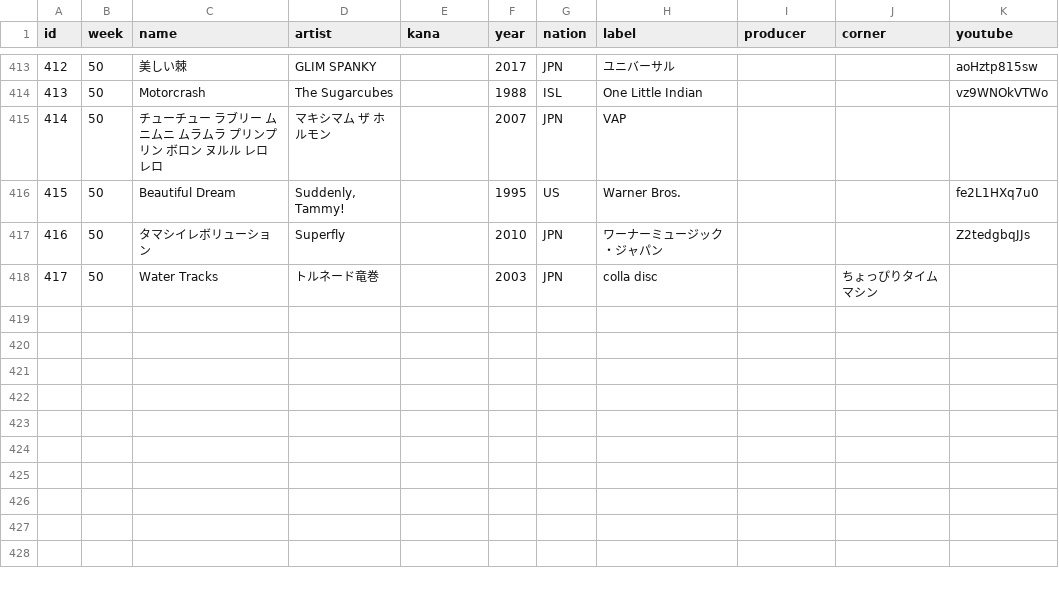
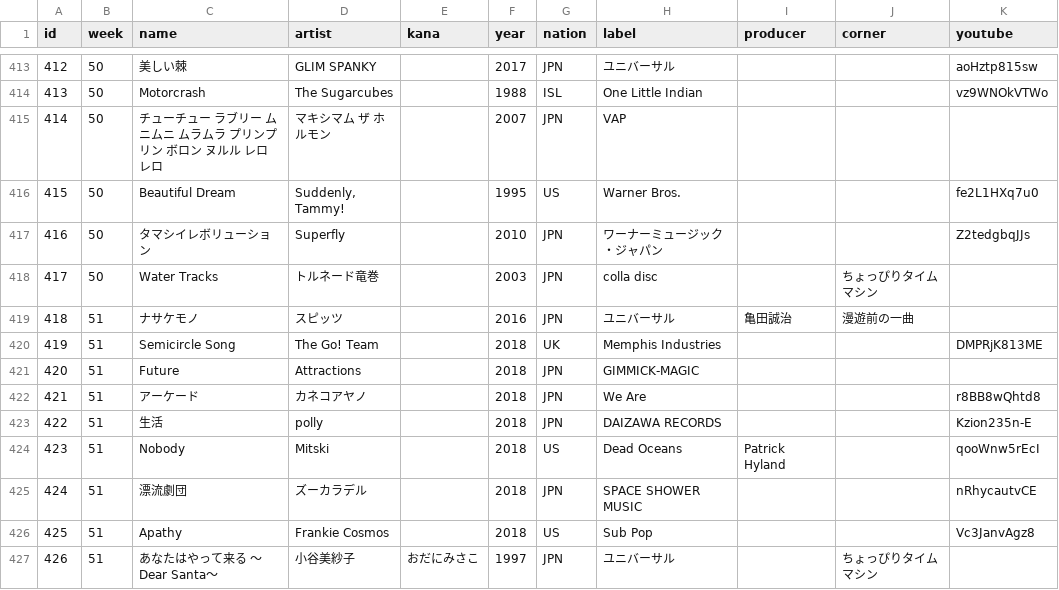
Before and after one commit to cieloazul310/rockman-survey, a CSV file: static/media/playlist-playlist.65034e4d.csv (was static/media/playlist-playlist.bff61981.csv), drawn as a sheet; only a part is shown, gaps mark what is left out; the diff names each change by its address in the sheet, - before the commit and + after, or states it on an @@ line.

```diff
--- a/static/media/playlist-playlist.bff61981.csv
+++ b/static/media/playlist-playlist.65034e4d.csv
+row 419: 418 | 51 | ナサケモノ | スピッツ |  | 2016 | JPN | ユニバーサル | 亀田誠治 | 漫遊前の一曲
+row 420: 419 | 51 | Semicircle Song | The Go! Team |  | 2018 | UK | Memphis Industries |  |  | DMPRjK813ME
+row 421: 420 | 51 | Future | Attractions |  | 2018 | JPN | GIMMICK-MAGIC
+row 422: 421 | 51 | アーケード | カネコアヤノ |  | 2018 | JPN | We Are |  |  | r8BB8wQhtd8
+row 423: 422 | 51 | 生活 | polly |  | 2018 | JPN | DAIZAWA RECORDS |  |  | Kzion235n-E
+row 424: 423 | 51 | Nobody | Mitski |  | 2018 | US | Dead Oceans | Patrick Hyland |  | qooWnw5rEcI
+row 425: 424 | 51 | 漂流劇団 | ズーカラデル |  | 2018 | JPN | SPACE SHOWER MUSIC |  |  | nRhycautvCE
+row 426: 425 | 51 | Apathy | Frankie Cosmos |  | 2018 | US | Sub Pop |  |  | Vc3JanvAgz8
+row 427: 426 | 51 | あなたはやって来る 〜Dear Santa〜 | 小谷美紗子 | おだにみさこ | 1997 | JPN | ユニバーサル |  | ちょっぴりタイムマシン
```
Also changed, not shown: static/media/programs-programs.f0e5c170.csv, 7 other files.
